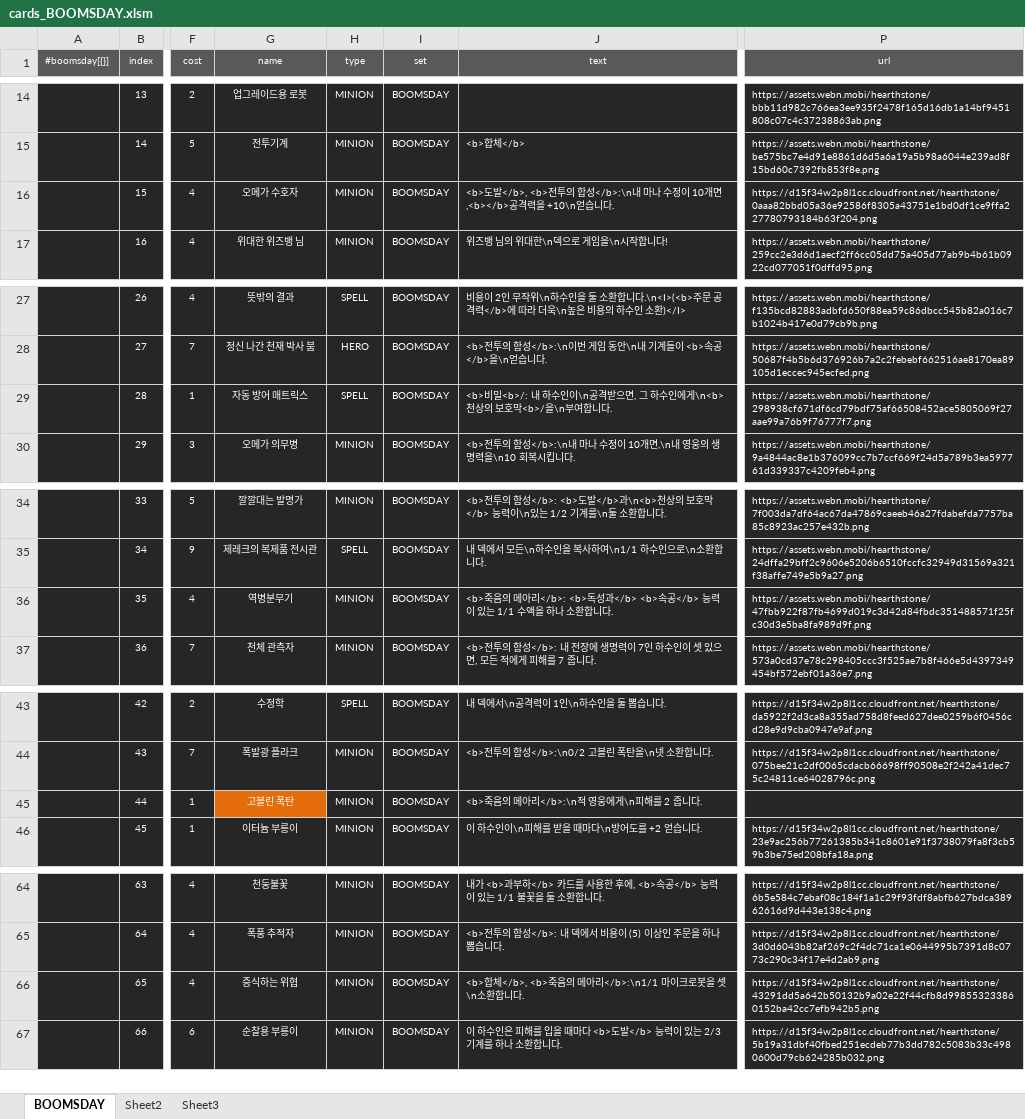
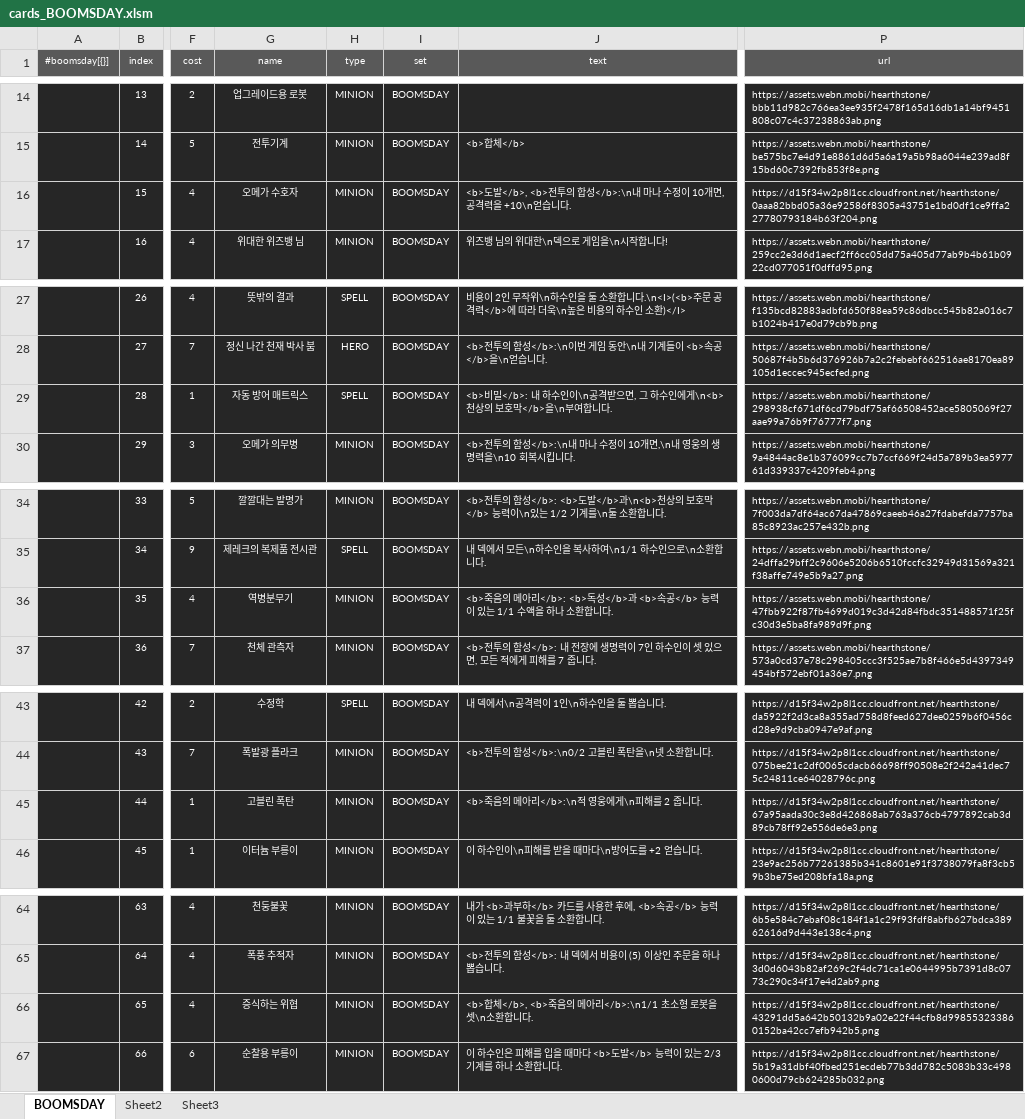
Before and after one commit to solarias/simplestone, an Excel workbook: js_newset/cards_BOOMSDAY.xlsm, sheet BOOMSDAY, drawn as a sheet; only a part is shown, gaps mark what is left out; values as stored, in another font and other column widths than the file's, no borders; the diff covers the shown part only; the diff names each change by its address in the sheet, - before the commit and + after, or states it on an @@ line.

```diff
--- a/js_newset/cards_BOOMSDAY.xlsm (sheet BOOMSDAY)
+++ b/js_newset/cards_BOOMSDAY.xlsm (sheet BOOMSDAY)
-J16 (text): …10개면,<b></b>공격력을…
+J16 (text): …10개면, 공격력을…
-J29 (text): <b>비밀<b>/: 내 하수인이\n공격받으면, 그 하수인에게\n<b>천상의 보호막<b>/을\n부여…
+J29 (text): <b>비밀</b>: 내 하수인이\n공격받으면, 그 하수인에게\n<b>천상의 보호막</b>을\n부여…
-J36 (text): …</b>: <b>독성과</b> <b>속공</b>…
+J36 (text): …</b>: <b>독성</b>과 <b>속공</b>…
-G45 fill: #E46C0A
+G45 fill: #262626
-P45 (url): (empty)
+P45 (url): https://d15f34w2p8l1cc.cloudfront.net/hearthstone/67a95aada30c3e8d426868ab763a376cb4797892cab3d89cb78ff92e556de6e3.png
-J66 (text): …메아리</b>:\n1/1 마이크로봇을…
+J66 (text): …메아리</b>:\n1/1 초소형 로봇을…
```
Also changed, not shown: 52 added rows, 6 edited cells and cell formats elsewhere in this sheet, 3 other files.
